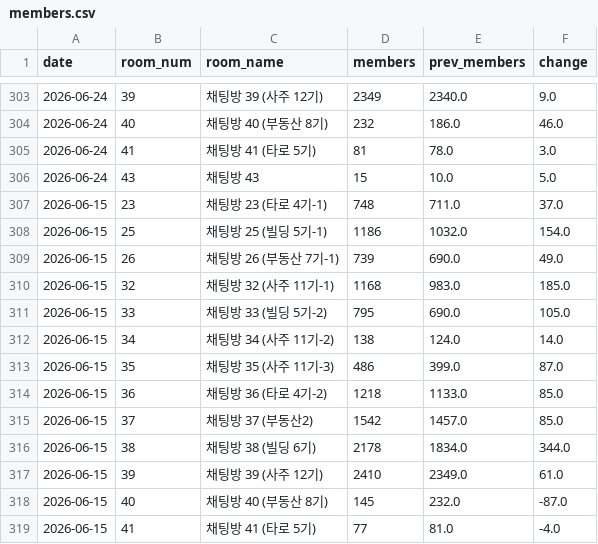
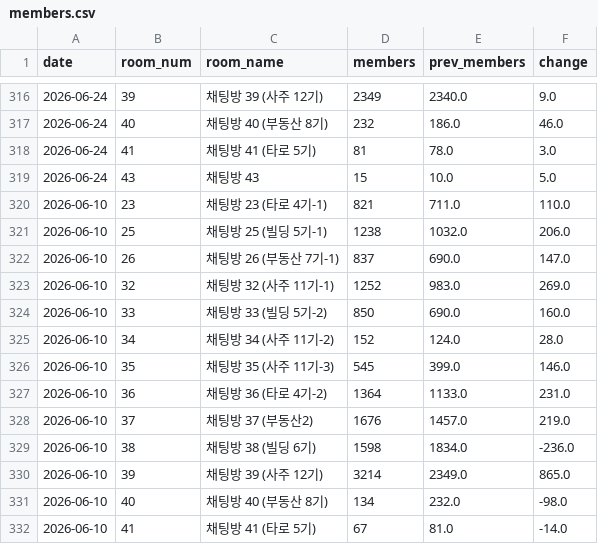
Before and after one commit to QB-CHOI/QB-CHOI-gp-funnel-v2, a CSV file: data/members.csv, drawn as a sheet; only a part is shown, gaps mark what is left out; the diff covers the shown part only.

```diff
--- a/data/members.csv
+++ b/data/members.csv
@@ -306,14 +319,14 @@ date,room_num,room_name,members,prev_members,change
 2026-06-24,43,채팅방 43,15,10.0,5.0
-2026-06-15,23,채팅방 23 (타로 4기-1),748,711.0,37.0
-2026-06-15,25,채팅방 25 (빌딩 5기-1),1186,1032.0,154.0
-2026-06-15,26,채팅방 26 (부동산 7기-1),739,690.0,49.0
-2026-06-15,32,채팅방 32 (사주 11기-1),1168,983.0,185.0
-2026-06-15,33,채팅방 33 (빌딩 5기-2),795,690.0,105.0
-2026-06-15,34,채팅방 34 (사주 11기-2),138,124.0,14.0
-2026-06-15,35,채팅방 35 (사주 11기-3),486,399.0,87.0
-2026-06-15,36,채팅방 36 (타로 4기-2),1218,1133.0,85.0
-2026-06-15,37,채팅방 37 (부동산2),1542,1457.0,85.0
-2026-06-15,38,채팅방 38 (빌딩 6기),2178,1834.0,344.0
-2026-06-15,39,채팅방 39 (사주 12기),2410,2349.0,61.0
-2026-06-15,40,채팅방 40 (부동산 8기),145,232.0,-87.0
-2026-06-15,41,채팅방 41 (타로 5기),77,81.0,-4.0
+2026-06-10,23,채팅방 23 (타로 4기-1),821,711.0,110.0
+2026-06-10,25,채팅방 25 (빌딩 5기-1),1238,1032.0,206.0
+2026-06-10,26,채팅방 26 (부동산 7기-1),837,690.0,147.0
+2026-06-10,32,채팅방 32 (사주 11기-1),1252,983.0,269.0
+2026-06-10,33,채팅방 33 (빌딩 5기-2),850,690.0,160.0
+2026-06-10,34,채팅방 34 (사주 11기-2),152,124.0,28.0
+2026-06-10,35,채팅방 35 (사주 11기-3),545,399.0,146.0
+2026-06-10,36,채팅방 36 (타로 4기-2),1364,1133.0,231.0
+2026-06-10,37,채팅방 37 (부동산2),1676,1457.0,219.0
+2026-06-10,38,채팅방 38 (빌딩 6기),1598,1834.0,-236.0
+2026-06-10,39,채팅방 39 (사주 12기),3214,2349.0,865.0
+2026-06-10,40,채팅방 40 (부동산 8기),134,232.0,-98.0
+2026-06-10,41,채팅방 41 (타로 5기),67,81.0,-14.0
```
Also changed, not shown: 13 added rows elsewhere in this file.
